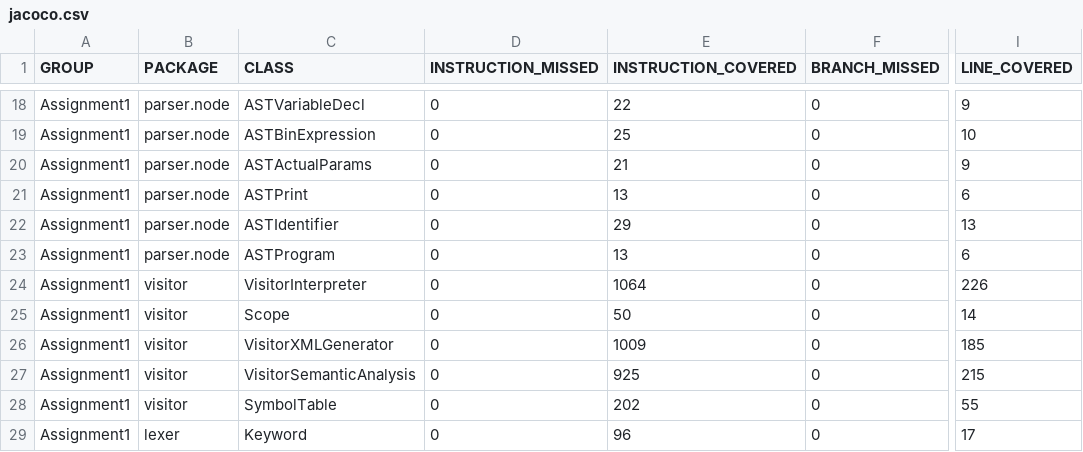
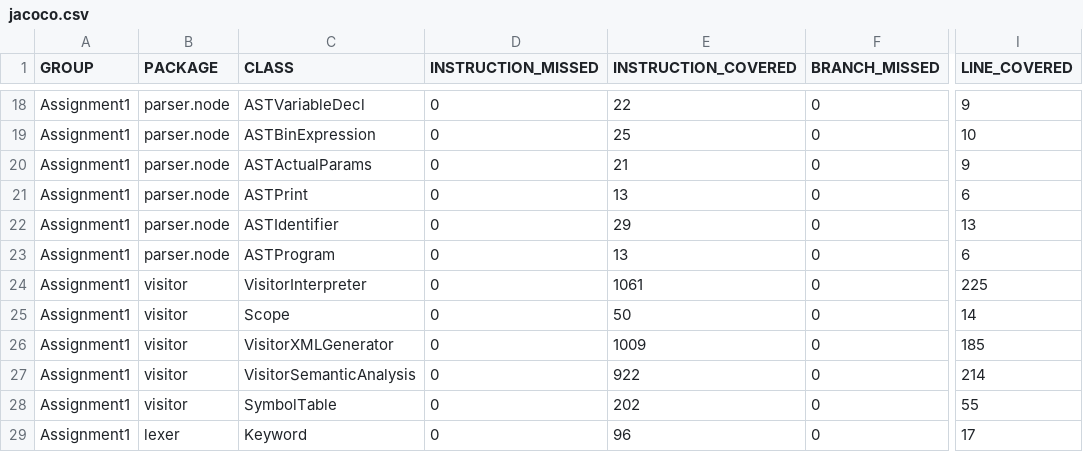
Before and after one commit to jacquesvcritien/CPS2000-Compiler-Programming, a CSV file: Assignment1/target/site/jacoco/jacoco.csv, drawn as a sheet; only a part is shown, gaps mark what is left out; the diff names each change by its address in the sheet, - before the commit and + after, or states it on an @@ line.

```diff
--- a/Assignment1/target/site/jacoco/jacoco.csv
+++ b/Assignment1/target/site/jacoco/jacoco.csv
-E24 (INSTRUCTION_COVERED): 1064
+E24 (INSTRUCTION_COVERED): 1061
-I24 (LINE_COVERED): 226
+I24 (LINE_COVERED): 225
-E27 (INSTRUCTION_COVERED): 925
+E27 (INSTRUCTION_COVERED): 922
-I27 (LINE_COVERED): 215
+I27 (LINE_COVERED): 214
```
Also changed, not shown: 24 other files.
